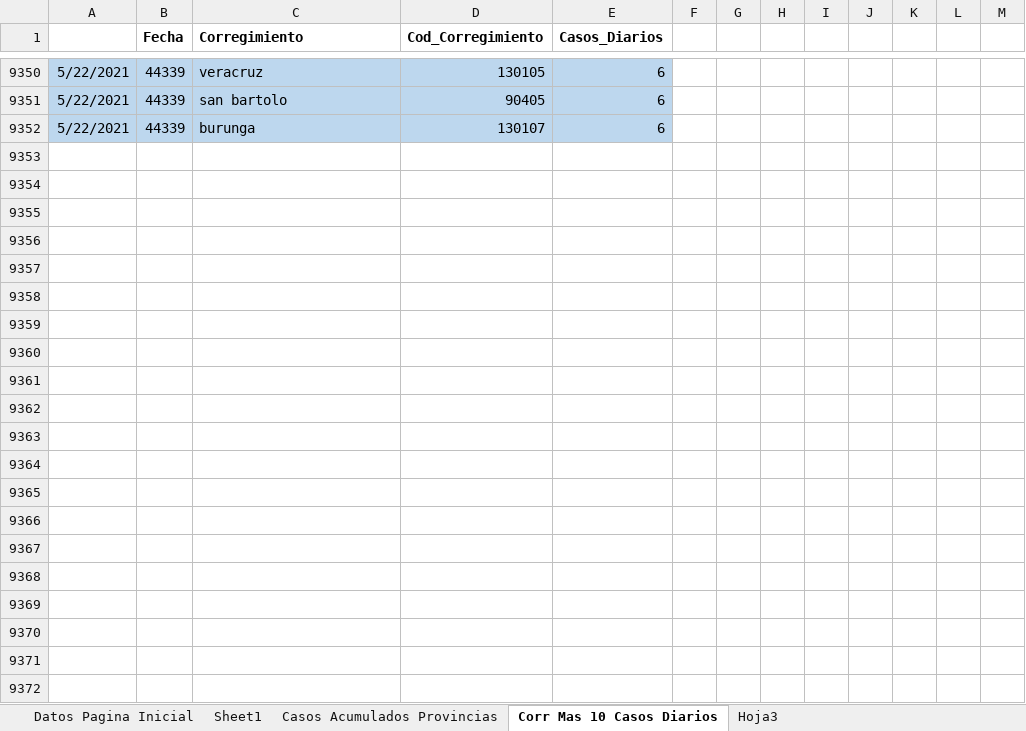
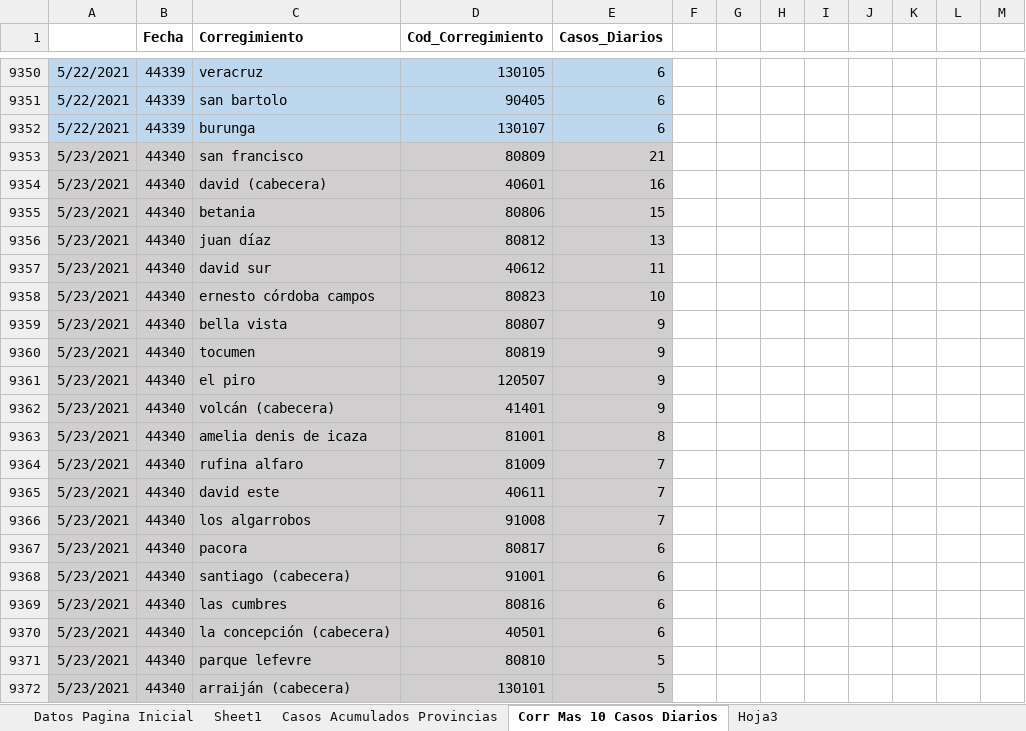
Before and after one commit to Sud-Austral/Datos_Panama, an Excel workbook: datacovidpa/Pagina_Inicio_PN.xlsx, sheet Corr Mas 10 Casos Diarios, drawn as a sheet; only a part is shown, gaps mark what is left out; values as stored, in another font and other column widths than the file's, no borders; table styles not drawn; 1 other sheet too large or unreadable and not compared; the diff names each change by its address in the sheet, - before the commit and + after, or states it on an @@ line.

```diff
--- a/datacovidpa/Pagina_Inicio_PN.xlsx (sheet Corr Mas 10 Casos Diarios)
+++ b/datacovidpa/Pagina_Inicio_PN.xlsx (sheet Corr Mas 10 Casos Diarios)
+row 9353: 5/23/2021 | 44340 | san francisco | 80809 | 21
+row 9354: 5/23/2021 | 44340 | david (cabecera) | 40601 | 16
+row 9355: 5/23/2021 | 44340 | betania | 80806 | 15
+row 9356: 5/23/2021 | 44340 | juan díaz | 80812 | 13
+row 9357: 5/23/2021 | 44340 | david sur | 40612 | 11
+row 9358: 5/23/2021 | 44340 | ernesto córdoba campos | 80823 | 10
+row 9359: 5/23/2021 | 44340 | bella vista | 80807 | 9
+row 9360: 5/23/2021 | 44340 | tocumen | 80819 | 9
+row 9361: 5/23/2021 | 44340 | el piro | 120507 | 9
+row 9362: 5/23/2021 | 44340 | volcán (cabecera) | 41401 | 9
+row 9363: 5/23/2021 | 44340 | amelia denis de icaza | 81001 | 8
+row 9364: 5/23/2021 | 44340 | rufina alfaro | 81009 | 7
+row 9365: 5/23/2021 | 44340 | david este | 40611 | 7
+row 9366: 5/23/2021 | 44340 | los algarrobos | 91008 | 7
+row 9367: 5/23/2021 | 44340 | pacora | 80817 | 6
+row 9368: 5/23/2021 | 44340 | santiago (cabecera) | 91001 | 6
+row 9369: 5/23/2021 | 44340 | las cumbres | 80816 | 6
+row 9370: 5/23/2021 | 44340 | la concepción (cabecera) | 40501 | 6
+row 9371: 5/23/2021 | 44340 | parque lefevre | 80810 | 5
+row 9372: 5/23/2021 | 44340 | arraiján (cabecera) | 130101 | 5
```
Also changed, not shown: 2 other files.
